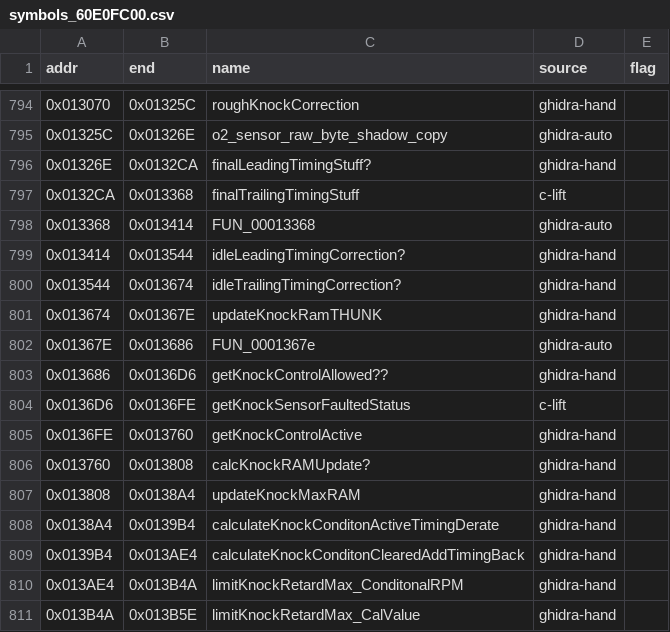
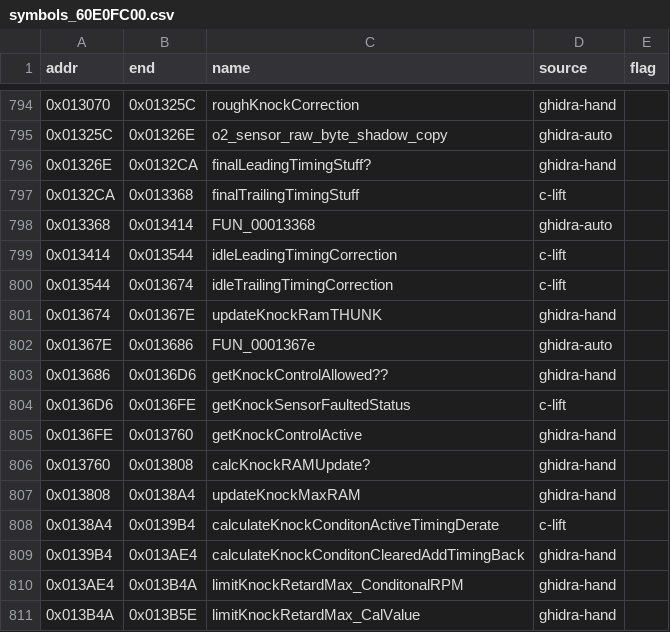
Before and after one commit to davtur19/rx8ecu, a CSV file: symbols/symbols_60E0FC00.csv, drawn as a sheet; only a part is shown, gaps mark what is left out.

Commit message:
lift(c): calculateKnockConditonActiveTimingDerate_138A4 idleLeading/TrailingTimingCorrection_13414_13544 verified 0 mismatch/5 seeds (bank 60E0FC00)

```diff
--- a/symbols/symbols_60E0FC00.csv
+++ b/symbols/symbols_60E0FC00.csv
@@ -798,4 +798,4 @@ addr,end,name,source,flag
 0x013368,0x013414,FUN_00013368,ghidra-auto,
-0x013414,0x013544,idleLeadingTimingCorrection?,ghidra-hand,
-0x013544,0x013674,idleTrailingTimingCorrection?,ghidra-hand,
+0x013414,0x013544,idleLeadingTimingCorrection,c-lift,
+0x013544,0x013674,idleTrailingTimingCorrection,c-lift,
 0x013674,0x01367E,updateKnockRamTHUNK,ghidra-hand,
@@ -807,3 +807,3 @@ addr,end,name,source,flag
 0x013808,0x0138A4,updateKnockMaxRAM,ghidra-hand,
-0x0138A4,0x0139B4,calculateKnockConditonActiveTimingDerate,ghidra-hand,
+0x0138A4,0x0139B4,calculateKnockConditonActiveTimingDerate,c-lift,
 0x0139B4,0x013AE4,calculateKnockConditonClearedAddTimingBack,ghidra-hand,
```
Also changed, not shown: symbols/symbols_60E0FC00_merged2.csv, 7 other files.
